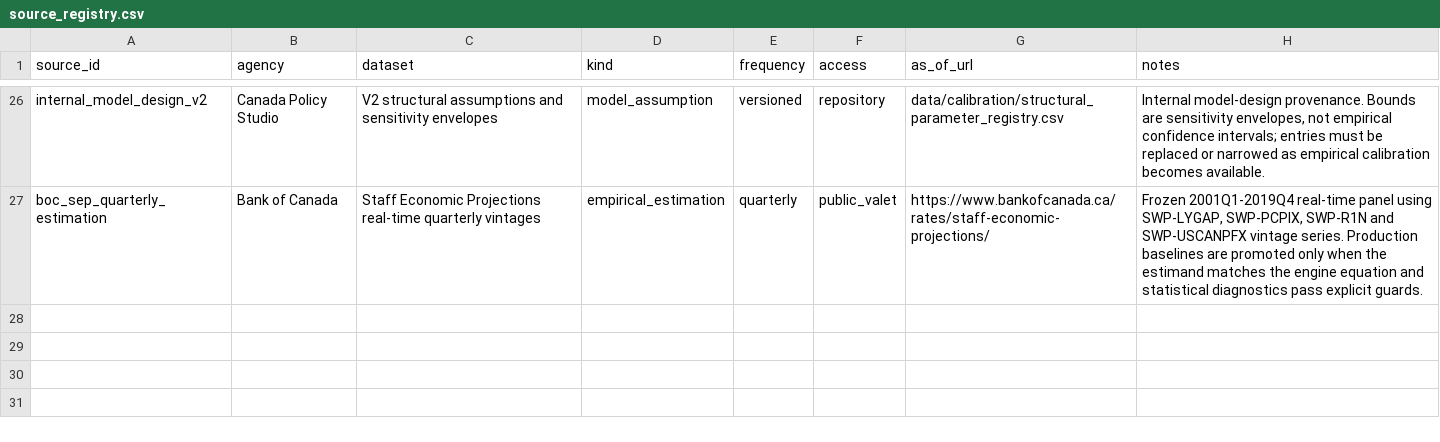
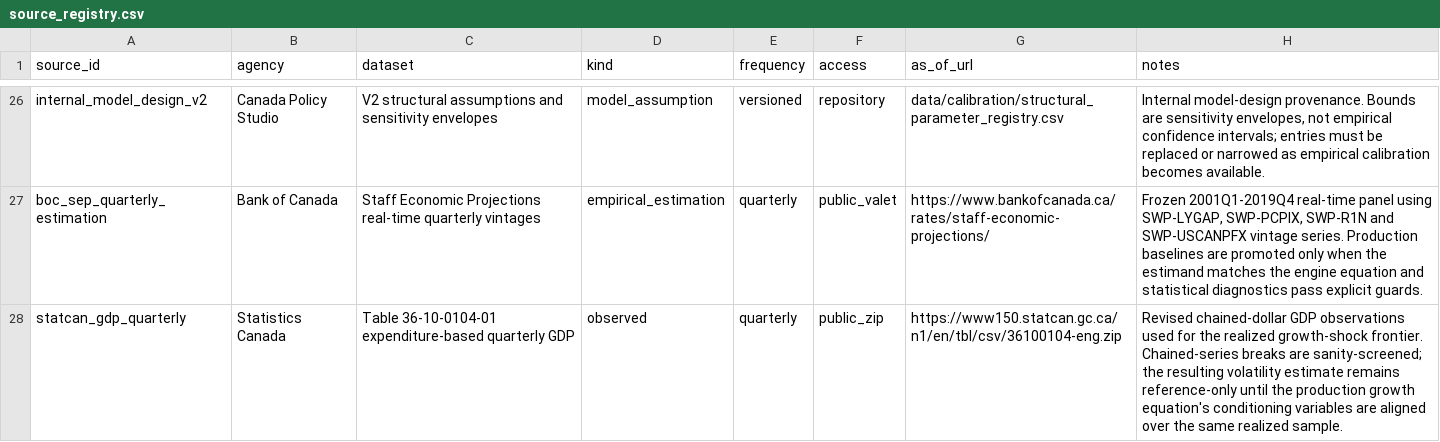
Before and after one commit to jordanlegare/economic_policy, a CSV file: data/calibration/source_registry.csv, drawn as a sheet; only a part is shown, gaps mark what is left out; the diff names each change by its address in the sheet, - before the commit and + after, or states it on an @@ line.

Commit message:
register realized GDP calibration source

```diff
--- a/data/calibration/source_registry.csv
+++ b/data/calibration/source_registry.csv
+row 28: statcan_gdp_quarterly | Statistics Canada | Table 36-10-0104-01 expenditure-based quarterly GDP | observed | quarterly | public_zip | https://www150.statcan.gc.ca/n1/en/tbl/csv/36100104-eng.zip | Revised chained-dollar GDP observations used for the realized growth-shock frontier. Chained-series breaks are sanity-screened; the resulting volatility estimate remains reference-only until the production growth equation's conditioning variables are aligned over the same realized sample.
```
